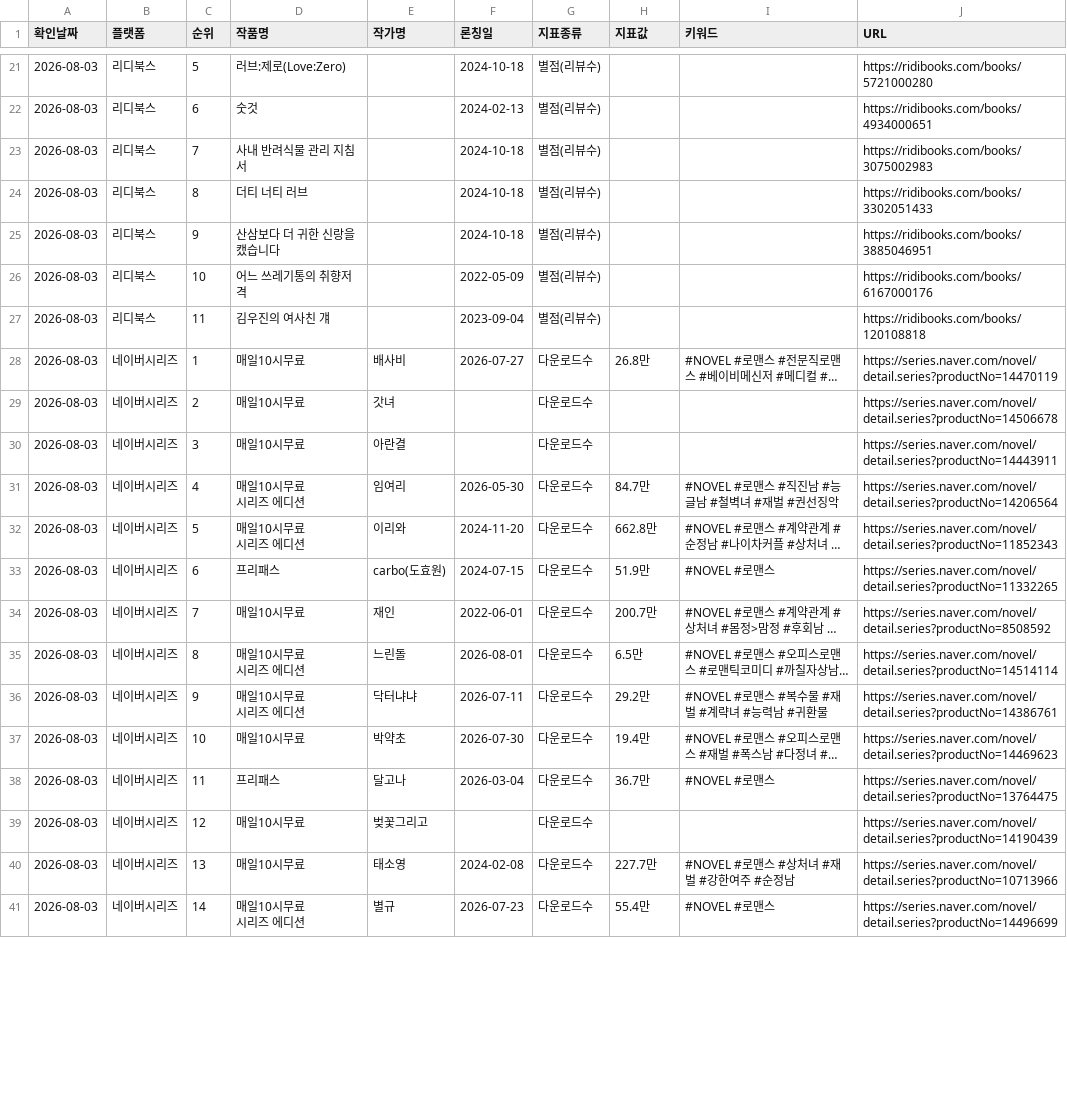
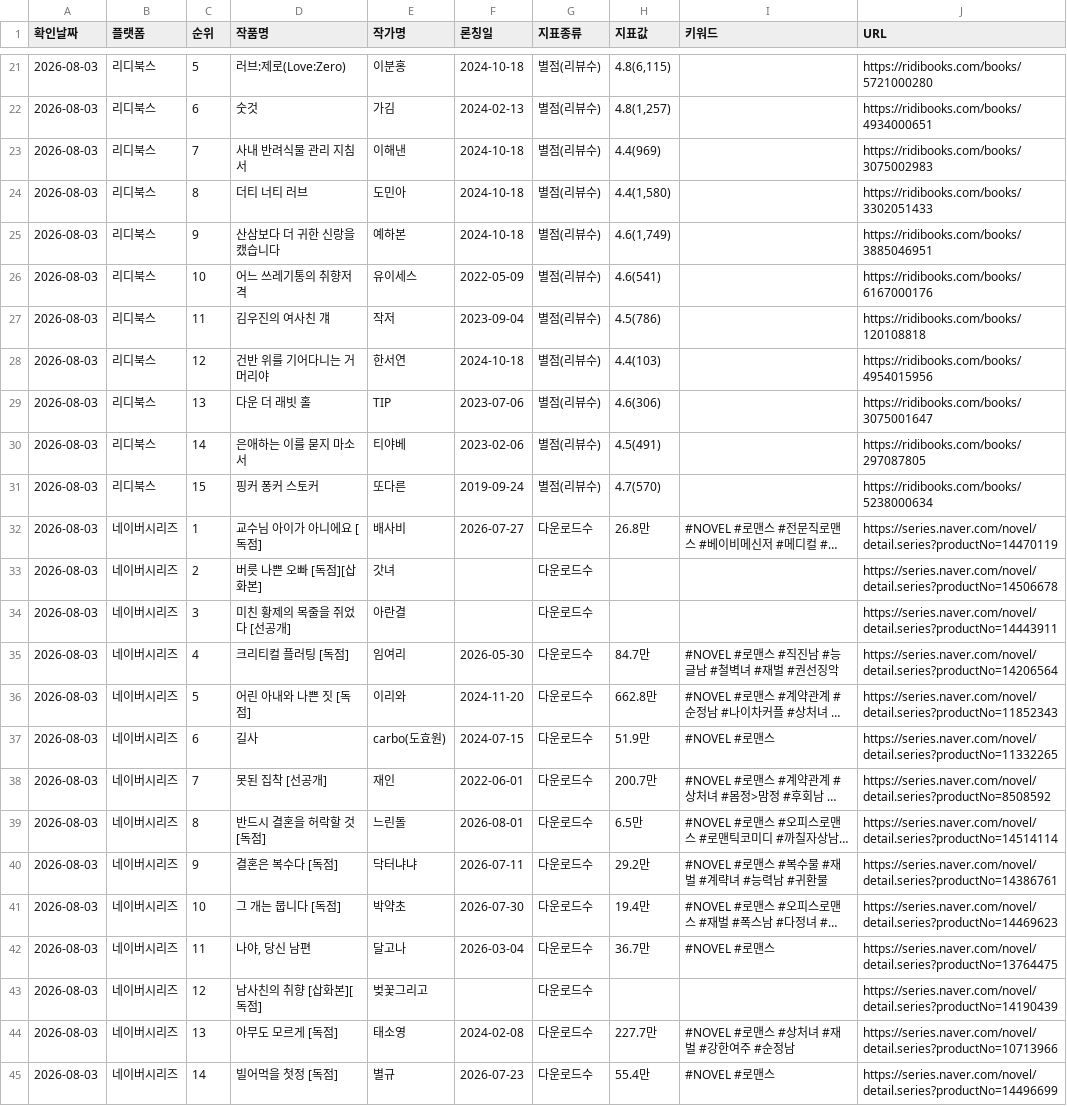
Before and after one commit to sosothth731/webnovel-ranking, a CSV file: output/daily/2026-08-03.csv, drawn as a sheet; only a part is shown, gaps mark what is left out; long unchanged cells end in …; addresses are those after the commit; ↵ is a line break in a cell; the diff covers the shown part only; the diff names each change by its address in the sheet, - before the commit and + after, or states it on an @@ line.

```diff
--- a/output/daily/2026-08-03.csv
+++ b/output/daily/2026-08-03.csv
-E21 (작가명): (empty)
+E21 (작가명): 이분홍
-H21 (지표값): (empty)
+H21 (지표값): 4.8(6,115)
-E22 (작가명): (empty)
+E22 (작가명): 가김
-H22 (지표값): (empty)
+H22 (지표값): 4.8(1,257)
-E23 (작가명): (empty)
+E23 (작가명): 이해낸
-H23 (지표값): (empty)
+H23 (지표값): 4.4(969)
-E24 (작가명): (empty)
+E24 (작가명): 도민아
-H24 (지표값): (empty)
+H24 (지표값): 4.4(1,580)
-E25 (작가명): (empty)
+E25 (작가명): 예하본
-H25 (지표값): (empty)
+H25 (지표값): 4.6(1,749)
-E26 (작가명): (empty)
+E26 (작가명): 유이세스
-H26 (지표값): (empty)
+H26 (지표값): 4.6(541)
-E27 (작가명): (empty)
+E27 (작가명): 작저
-H27 (지표값): (empty)
+H27 (지표값): 4.5(786)
+row 28: 2026-08-03 | 리디북스 | 12 | 건반 위를 기어다니는 거머리야 | 한서연 | 2024-10-18 | 별점(리뷰수) | 4.4(103) |  | https://ridibooks.com/books/4954015956
+row 29: 2026-08-03 | 리디북스 | 13 | 다운 더 래빗 홀 | TIP | 2023-07-06 | 별점(리뷰수) | 4.6(306) |  | https://ridibooks.com/books/3075001647
+row 30: 2026-08-03 | 리디북스 | 14 | 은애하는 이를 묻지 마소서 | 티야베 | 2023-02-06 | 별점(리뷰수) | 4.5(491) |  | https://ridibooks.com/books/297087805
+row 31: 2026-08-03 | 리디북스 | 15 | 핑커 퐁커 스토커 | 또다른 | 2019-09-24 | 별점(리뷰수) | 4.7(570) |  | https://ridibooks.com/books/5238000634
-D32 (작품명): 매일10시무료
+D32 (작품명): 교수님 아이가 아니에요 [독점]
-D33 (작품명): 매일10시무료
+D33 (작품명): 버릇 나쁜 오빠 [독점][삽화본]
-D34 (작품명): 매일10시무료
+D34 (작품명): 미친 황제의 목줄을 쥐었다 [선공개]
-D35 (작품명): 매일10시무료 ↵ 시리즈 에디션
+D35 (작품명): 크리티컬 플러팅 [독점]
-D36 (작품명): 매일10시무료 ↵ 시리즈 에디션
+D36 (작품명): 어린 아내와 나쁜 짓 [독점]
-D37 (작품명): 프리패스
+D37 (작품명): 길사
-D38 (작품명): 매일10시무료
+D38 (작품명): 못된 집착 [선공개]
-D39 (작품명): 매일10시무료 ↵ 시리즈 에디션
+D39 (작품명): 반드시 결혼을 허락할 것 [독점]
-D40 (작품명): 매일10시무료 ↵ 시리즈 에디션
+D40 (작품명): 결혼은 복수다 [독점]
-D41 (작품명): 매일10시무료
+D41 (작품명): 그 개는 뭅니다 [독점]
-D42 (작품명): 프리패스
+D42 (작품명): 나야, 당신 남편
-D43 (작품명): 매일10시무료
+D43 (작품명): 남사친의 취향 [삽화본][독점]
-D44 (작품명): 매일10시무료
+D44 (작품명): 아무도 모르게 [독점]
-D45 (작품명): 매일10시무료 ↵ 시리즈 에디션
+D45 (작품명): 빌어먹을 첫정 [독점]
```
Also changed, not shown: 32 edited cells elsewhere in this file, 1 other file.
